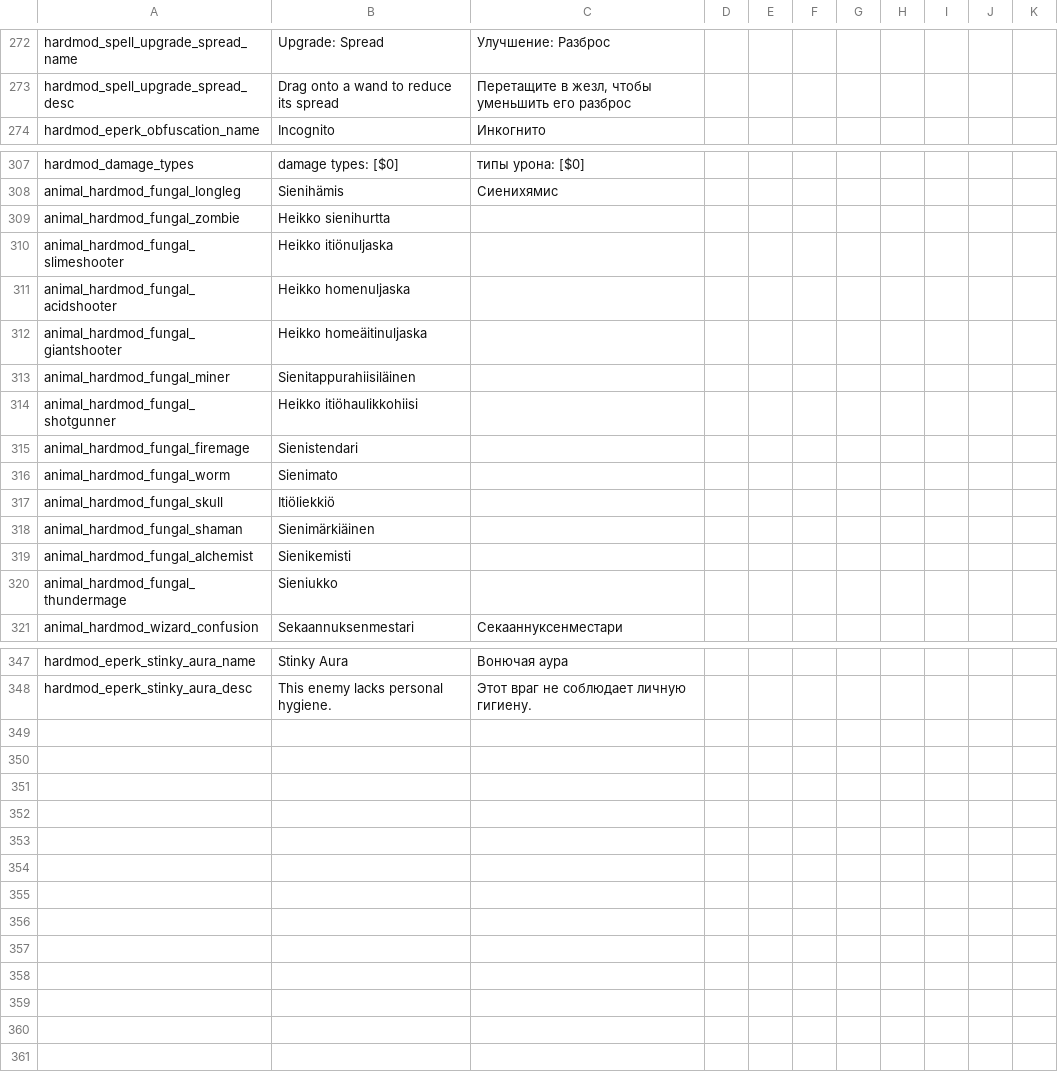
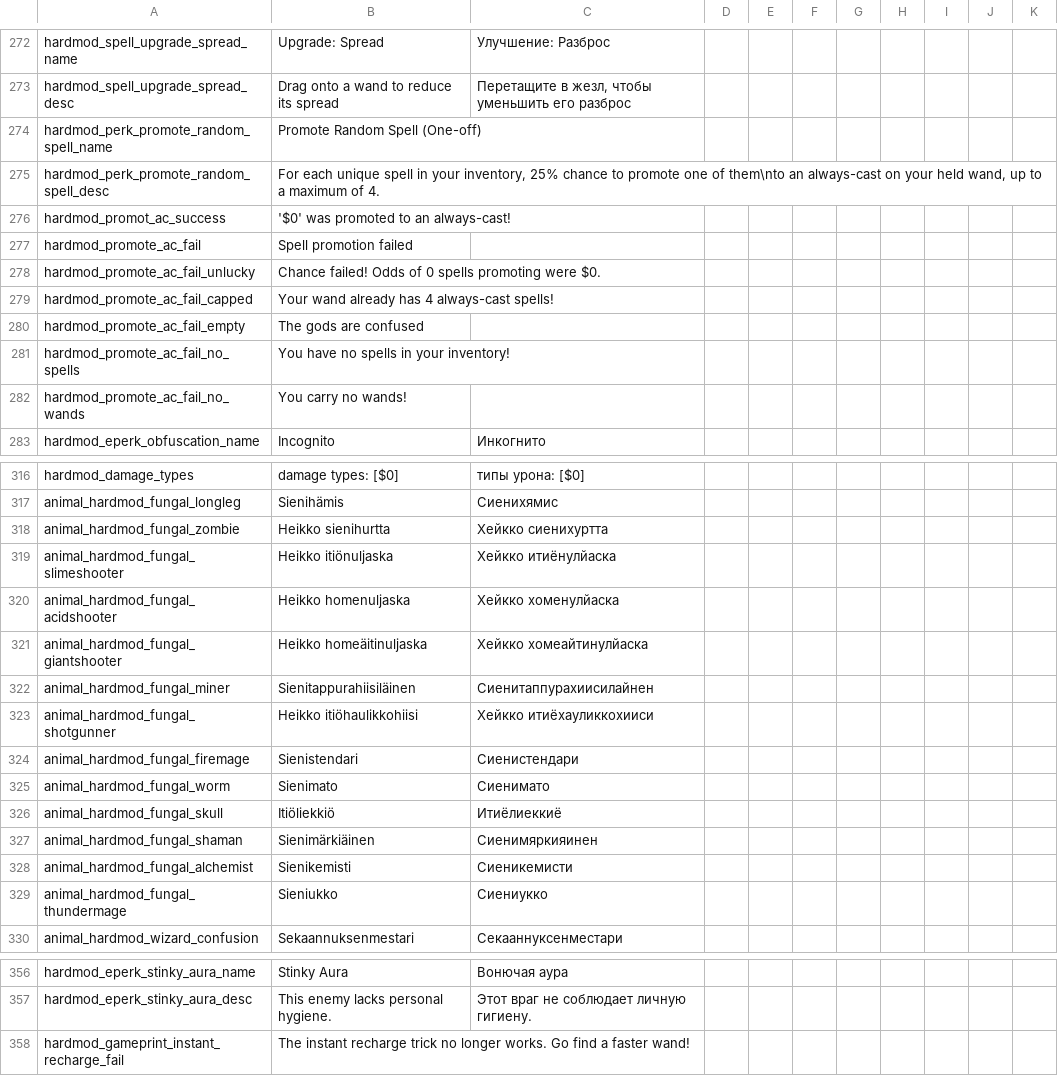
Before and after one commit to Conga0/noita.hardmod, a CSV file: files/translations/standard.csv, drawn as a sheet; only a part is shown, gaps mark what is left out; the diff covers the shown part only.

```diff
--- a/files/translations/standard.csv
+++ b/files/translations/standard.csv
@@ -273,2 +273,11 @@ hardmod_spell_upgrade_spread_name,Upgrade: Spread,Улучшение: Разбр
 hardmod_spell_upgrade_spread_desc,"Drag onto a wand to reduce its spread","Перетащите в жезл, чтобы уменьшить его разброс",,,,,,,,,,,,
+hardmod_perk_promote_random_spell_name,Promote Random Spell (One-off),,,,,,,,,,,,,
+hardmod_perk_promote_random_spell_desc,"For each unique spell in your inventory, 25% chance to promote one of them\nto an always-cast on your held wand, up to a maximum of 4.",,,,,,,,,,,,,
+hardmod_promot_ac_success,'$0' was promoted to an always-cast!,,,,,,,,,,,,,
+hardmod_promote_ac_fail,Spell promotion failed,,,,,,,,,,,,,
+hardmod_promote_ac_fail_unlucky,"Chance failed! Odds of 0 spells promoting were $0.",,,,,,,,,,,,,
+hardmod_promote_ac_fail_capped,Your wand already has 4 always-cast spells!,,,,,,,,,,,,,
+hardmod_promote_ac_fail_empty,The gods are confused,,,,,,,,,,,,,
+hardmod_promote_ac_fail_no_spells,You have no spells in your inventory!,,,,,,,,,,,,,
+hardmod_promote_ac_fail_no_wands,You carry no wands!,,,,,,,,,,,,,
 hardmod_eperk_obfuscation_name,Incognito,Инкогнито,,,,,,,,,,,,
@@ -308,14 +317,14 @@ hardmod_damage_types,damage types: [$0],типы урона: [$0],,,,,,,,,,,,
 animal_hardmod_fungal_longleg,Sienihämis,Сиенихямис,,,,,,,,,,,,
-animal_hardmod_fungal_zombie,Heikko sienihurtta,,,,,,,,,,,,,
-animal_hardmod_fungal_slimeshooter,Heikko itiönuljaska,,,,,,,,,,,,,
-animal_hardmod_fungal_acidshooter,Heikko homenuljaska,,,,,,,,,,,,,
-animal_hardmod_fungal_giantshooter,Heikko homeäitinuljaska,,,,,,,,,,,,,
-animal_hardmod_fungal_miner,Sienitappurahiisiläinen,,,,,,,,,,,,,
-animal_hardmod_fungal_shotgunner,Heikko itiöhaulikkohiisi,,,,,,,,,,,,,
-animal_hardmod_fungal_firemage,Sienistendari,,,,,,,,,,,,,
-animal_hardmod_fungal_worm,Sienimato,,,,,,,,,,,,,
-animal_hardmod_fungal_skull,Itiöliekkiö,,,,,,,,,,,,,
-animal_hardmod_fungal_shaman,Sienimärkiäinen,,,,,,,,,,,,,
-animal_hardmod_fungal_alchemist,Sienikemisti,,,,,,,,,,,,,
-animal_hardmod_fungal_thundermage,Sieniukko,,,,,,,,,,,,,
+animal_hardmod_fungal_zombie,Heikko sienihurtta,Хейкко сиенихуртта,,,,,,,,,,,,
+animal_hardmod_fungal_slimeshooter,Heikko itiönuljaska,Хейкко итиёнулйаска,,,,,,,,,,,,
+animal_hardmod_fungal_acidshooter,Heikko homenuljaska,Хейкко хоменулйаска,,,,,,,,,,,,
+animal_hardmod_fungal_giantshooter,Heikko homeäitinuljaska,Хейкко хомеайтинулйаска,,,,,,,,,,,,
+animal_hardmod_fungal_miner,Sienitappurahiisiläinen,Сиенитаппурахиисилайнен,,,,,,,,,,,,
+animal_hardmod_fungal_shotgunner,Heikko itiöhaulikkohiisi,Хейкко итиёхауликкохииси,,,,,,,,,,,,
+animal_hardmod_fungal_firemage,Sienistendari,Сиенистендари,,,,,,,,,,,,
+animal_hardmod_fungal_worm,Sienimato,Сиенимато,,,,,,,,,,,,
+animal_hardmod_fungal_skull,Itiöliekkiö,Итиёлиеккиё,,,,,,,,,,,,
+animal_hardmod_fungal_shaman,Sienimärkiäinen,Сиенимяркияинен,,,,,,,,,,,,
+animal_hardmod_fungal_alchemist,Sienikemisti,Сиеникемисти,,,,,,,,,,,,
+animal_hardmod_fungal_thundermage,Sieniukko,Сиениукко,,,,,,,,,,,,
 animal_hardmod_wizard_confusion,Sekaannuksenmestari,Секааннуксенместари,,,,,,,,,,,,
@@ -348 +357,2 @@ hardmod_eperk_stinky_aura_name,Stinky Aura,Вонючая аура,,,,,,,,,,,,
 hardmod_eperk_stinky_aura_desc,This enemy lacks personal hygiene.,Этот враг не соблюдает личную гигиену.,,,,,,,,,,,,
+hardmod_gameprint_instant_recharge_fail,"The instant recharge trick no longer works. Go find a faster wand!",,,,,,,,,,,,,
```
Also changed, not shown: 6 edited cells elsewhere in this file, files/translations/core.csv.
